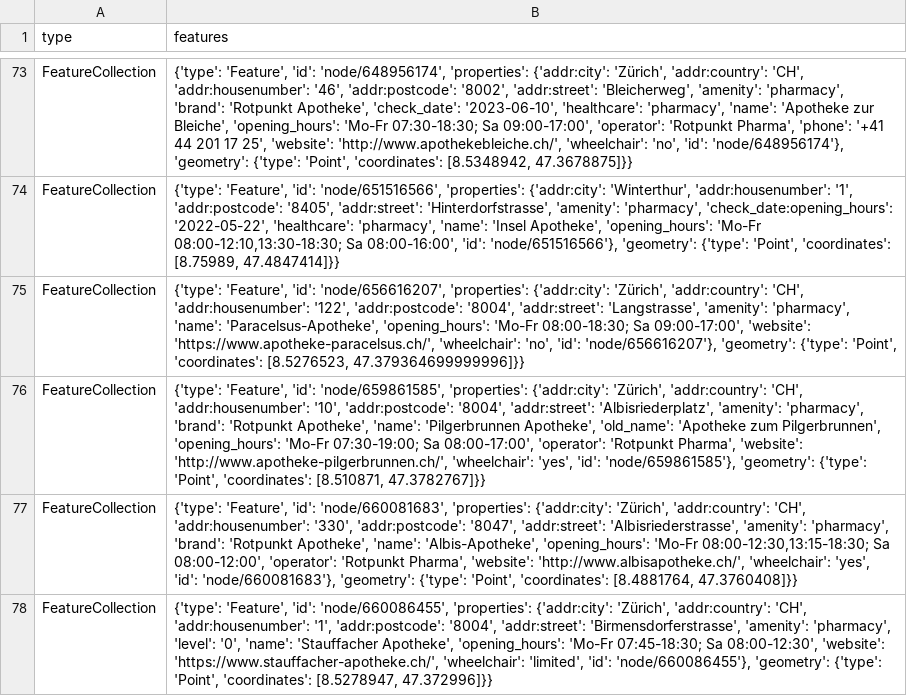
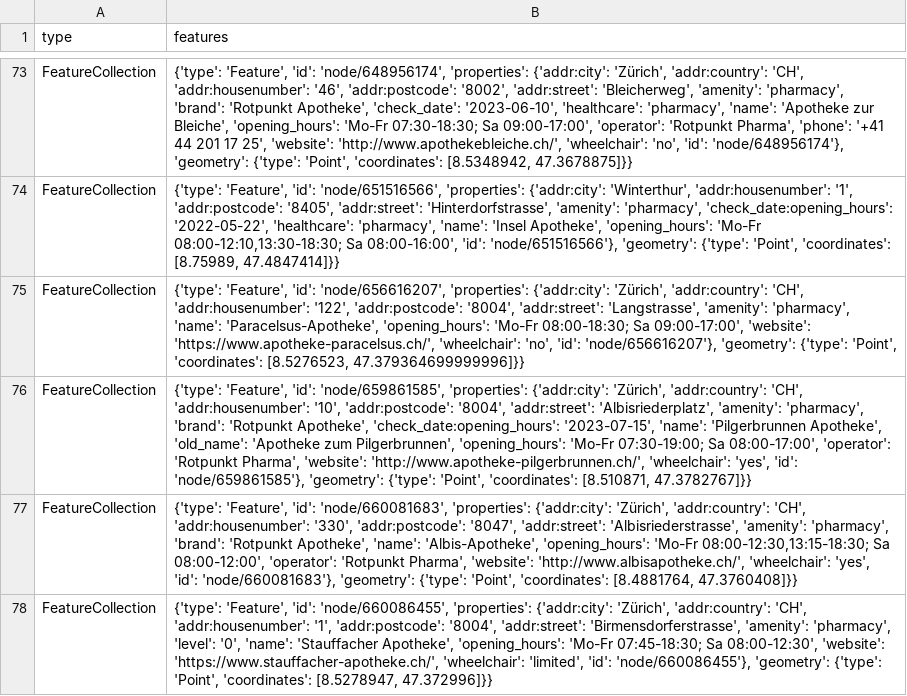
Before and after one commit to chnuessli/elz-data, a CSV file: data/csv/pharmacy/pharmacy_dispo_srz.csv, drawn as a sheet; only a part is shown, gaps mark what is left out; the diff names each change by its address in the sheet, - before the commit and + after, or states it on an @@ line.

```diff
--- a/data/csv/pharmacy/pharmacy_dispo_srz.csv
+++ b/data/csv/pharmacy/pharmacy_dispo_srz.csv
-B76 (features): …'Rotpunkt Apotheke', 'name': 'Pilgerbrunnen…
+B76 (features): …'Rotpunkt Apotheke', 'check_date:opening_hours': '2023-07-15', 'name': 'Pilgerbrunnen…
```
Also changed, not shown: data/csv/access/gates/gates_kt_zg.csv, data/csv/highway/motorway/motorway_dispo_srz.csv, 10 other files.
